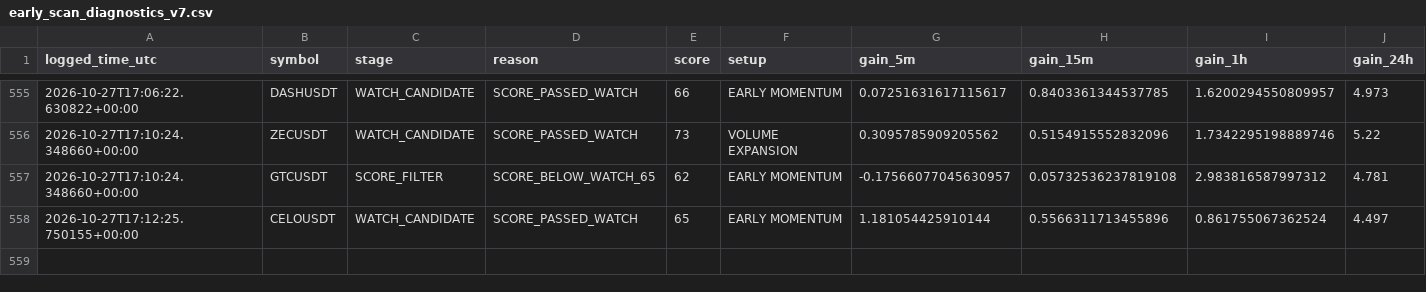
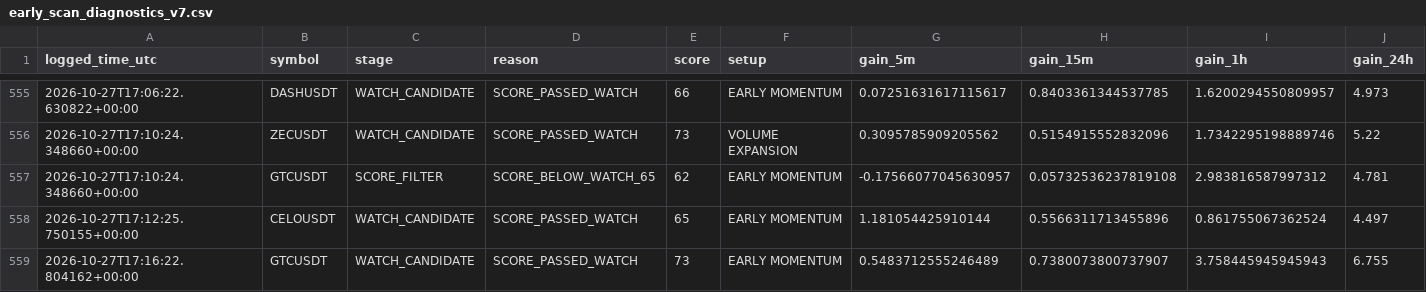
Before and after one commit to solom20232007/v7, a CSV file: early_scan_diagnostics_v7.csv, drawn as a sheet; only a part is shown, gaps mark what is left out; rows hold the shown columns only; the diff names each change by its address in the sheet, - before the commit and + after, or states it on an @@ line.

```diff
--- a/early_scan_diagnostics_v7.csv
+++ b/early_scan_diagnostics_v7.csv
+row 559: 2026-10-27T17:16:22.804162+00:00 | GTCUSDT | WATCH_CANDIDATE | SCORE_PASSED_WATCH | 73 | EARLY MOMENTUM | 0.5483712555246489 | 0.7380073800737907 | 3.758445945945943 | 6.755
```
Also changed, not shown: 1 other file.
